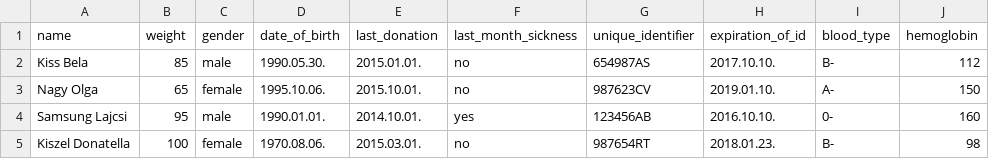
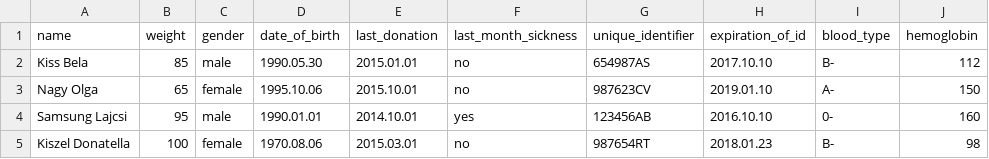
Before and after one commit to KoicsD/CharliesAngels, a CSV file: DATA/donors.csv, drawn as a sheet; only a part is shown; the diff names each change by its address in the sheet, - before the commit and + after, or states it on an @@ line.

```diff
--- a/DATA/donors.csv
+++ b/DATA/donors.csv
-D2 (date_of_birth): 1990.05.30.
+D2 (date_of_birth): 1990.05.30
-E2 (last_donation): 2015.01.01.
+E2 (last_donation): 2015.01.01
-H2 (expiration_of_id): 2017.10.10.
+H2 (expiration_of_id): 2017.10.10
-D3 (date_of_birth): 1995.10.06.
+D3 (date_of_birth): 1995.10.06
-E3 (last_donation): 2015.10.01.
+E3 (last_donation): 2015.10.01
-H3 (expiration_of_id): 2019.01.10.
+H3 (expiration_of_id): 2019.01.10
-D4 (date_of_birth): 1990.01.01.
+D4 (date_of_birth): 1990.01.01
-E4 (last_donation): 2014.10.01.
+E4 (last_donation): 2014.10.01
-H4 (expiration_of_id): 2016.10.10.
+H4 (expiration_of_id): 2016.10.10
-D5 (date_of_birth): 1970.08.06.
+D5 (date_of_birth): 1970.08.06
-E5 (last_donation): 2015.03.01.
+E5 (last_donation): 2015.03.01
-H5 (expiration_of_id): 2018.01.23.
+H5 (expiration_of_id): 2018.01.23
```
Also changed, not shown: 1 other file.
